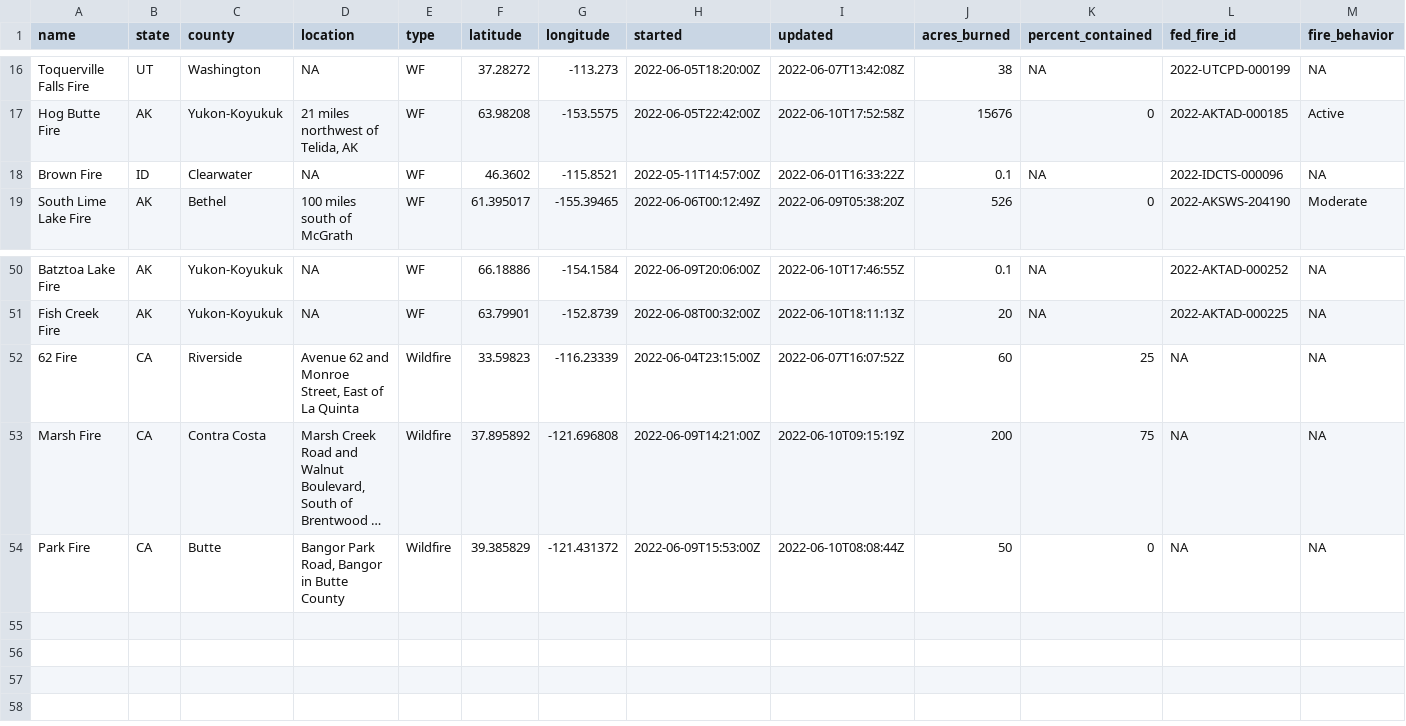
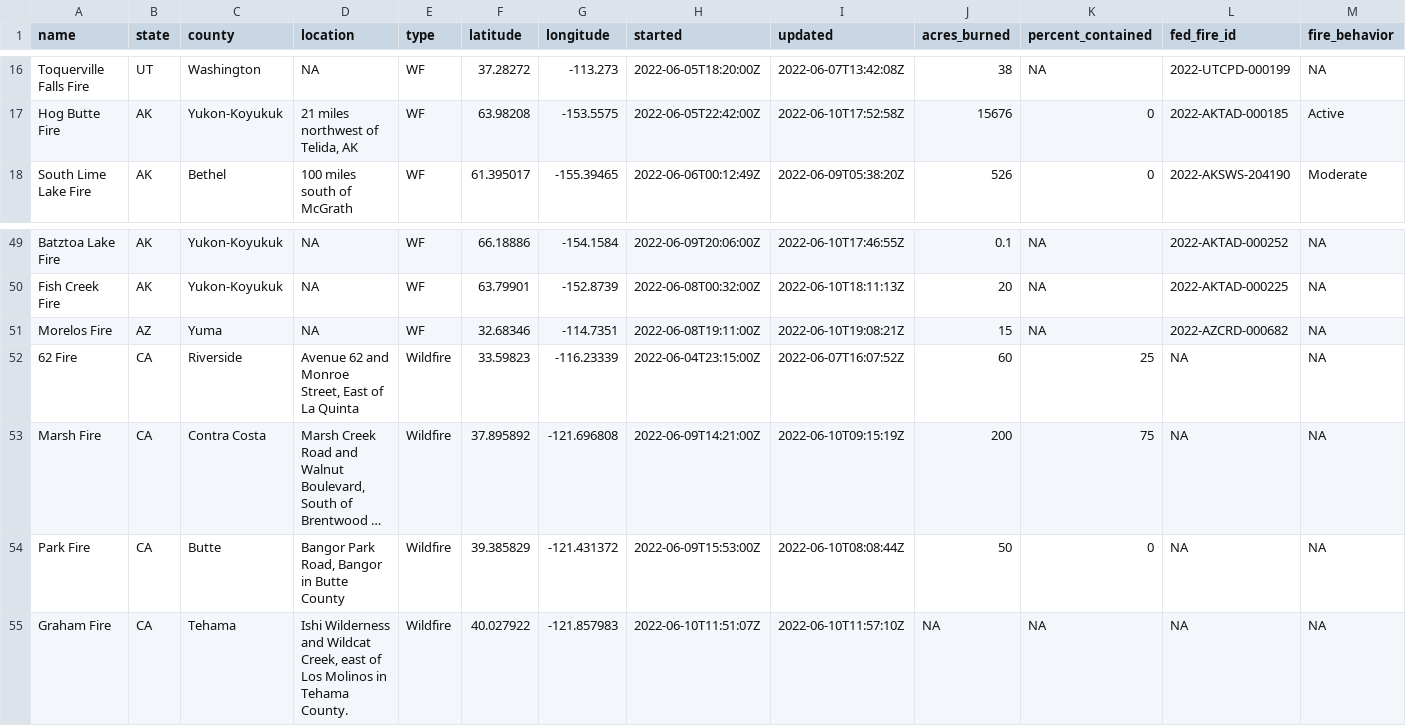
Before and after one commit to abcotvdata/wildfire_tracker, a CSV file: wildfires_working.csv, drawn as a sheet; only a part is shown, gaps mark what is left out; long unchanged cells end in …; removed rows and columns are numbered as before the commit, all else as after; rows hold the shown columns only; the diff names each change by its address in the sheet, - before the commit and + after, or states it on an @@ line.

Commit message:
New fires data. Maps updated!

```diff
--- a/wildfires_working.csv
+++ b/wildfires_working.csv
-row 18: Brown Fire | ID | Clearwater | NA | WF | 46.3602 | -115.8521 | 2022-05-11T14:57:00Z | 2022-06-01T16:33:22Z | 0.1 | NA | 2022-IDCTS-000096 | NA
+row 51: Morelos Fire | AZ | Yuma | NA | WF | 32.68346 | -114.7351 | 2022-06-08T19:11:00Z | 2022-06-10T19:08:21Z | 15 | NA | 2022-AZCRD-000682 | NA
+row 55: Graham Fire | CA | Tehama | Ishi Wilderness and Wildcat Creek, east of Los Molinos in Tehama County. | Wildfire | 40.027922 | -121.857983 | 2022-06-10T11:51:07Z | 2022-06-10T11:57:10Z | NA | NA | NA | NA
```
Also changed, not shown: 5 other files.
